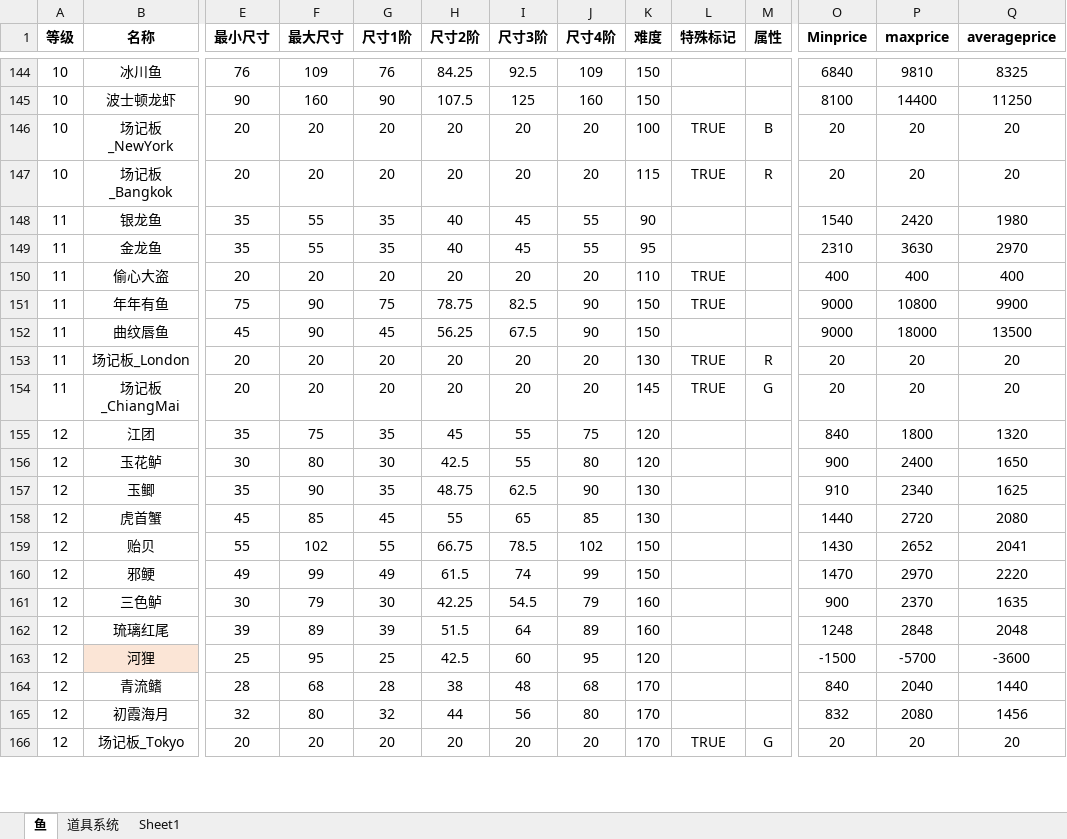
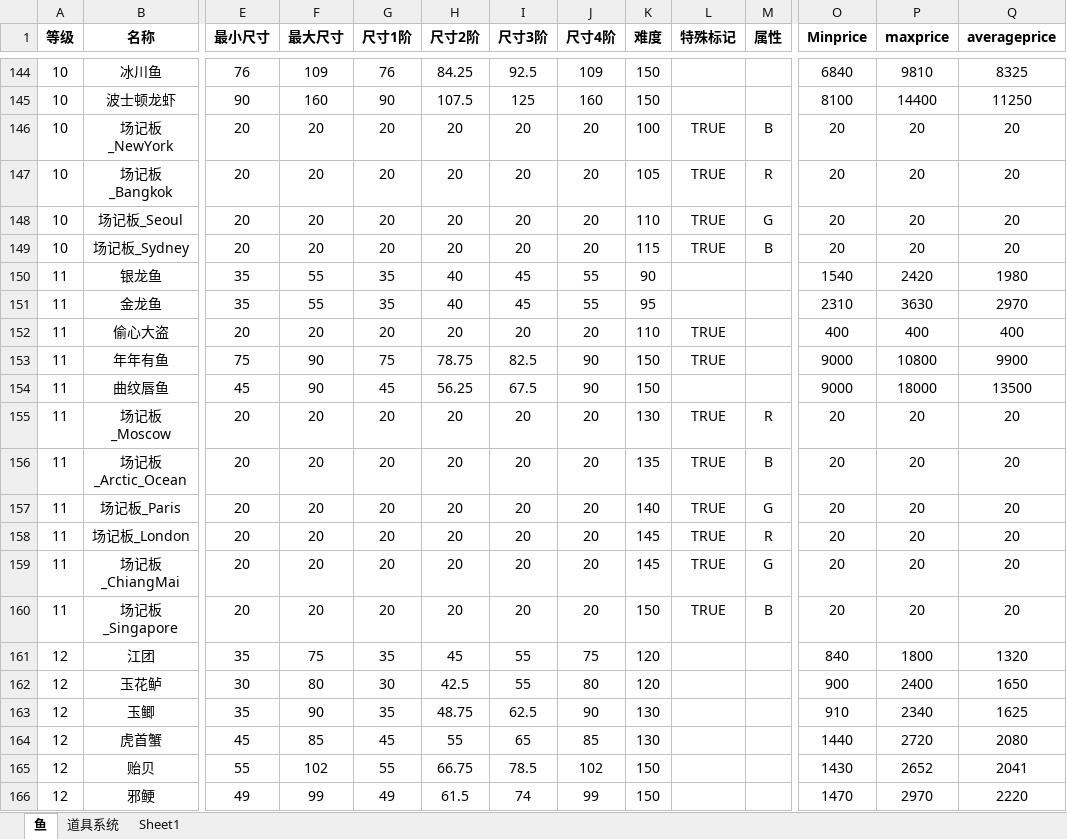
Before and after one commit to hyopjy/HuYanEconomy, an Excel workbook: src/main/resources/fish.xlsx, sheet 鱼, drawn as a sheet; only a part is shown, gaps mark what is left out; the shorter side is filled out with more unchanged rows; values as stored, in another font and other column widths than the file's, no borders; addresses are those after the commit; rows hold the shown columns only; the diff covers the shown part only; the diff names each change by its address in the sheet, - before the commit and + after, or states it on an @@ line.

```diff
--- a/src/main/resources/fish.xlsx (sheet 鱼)
+++ b/src/main/resources/fish.xlsx (sheet 鱼)
-K147 (难度): 115
+K147 (难度): 105
+row 148: 10 | 场记板_Seoul | 20 | 20 | 20 | 20 | 20 | 20 | 110 | TRUE | G | 20 | 20 | 20
+row 149: 10 | 场记板_Sydney | 20 | 20 | 20 | 20 | 20 | 20 | 115 | TRUE | B | 20 | 20 | 20
+row 155: 11 | 场记板_Moscow | 20 | 20 | 20 | 20 | 20 | 20 | 130 | TRUE | R | 20 | 20 | 20
+row 156: 11 | 场记板_Arctic_Ocean | 20 | 20 | 20 | 20 | 20 | 20 | 135 | TRUE | B | 20 | 20 | 20
+row 157: 11 | 场记板_Paris | 20 | 20 | 20 | 20 | 20 | 20 | 140 | TRUE | G | 20 | 20 | 20
-K158 (难度): 130
+K158 (难度): 145
+row 160: 11 | 场记板_Singapore | 20 | 20 | 20 | 20 | 20 | 20 | 150 | TRUE | B | 20 | 20 | 20
```
Also changed, not shown: 14 added rows and 5 edited cells elsewhere in this sheet, sheet 道具系统, formulas that keep their value, 12 other files.
